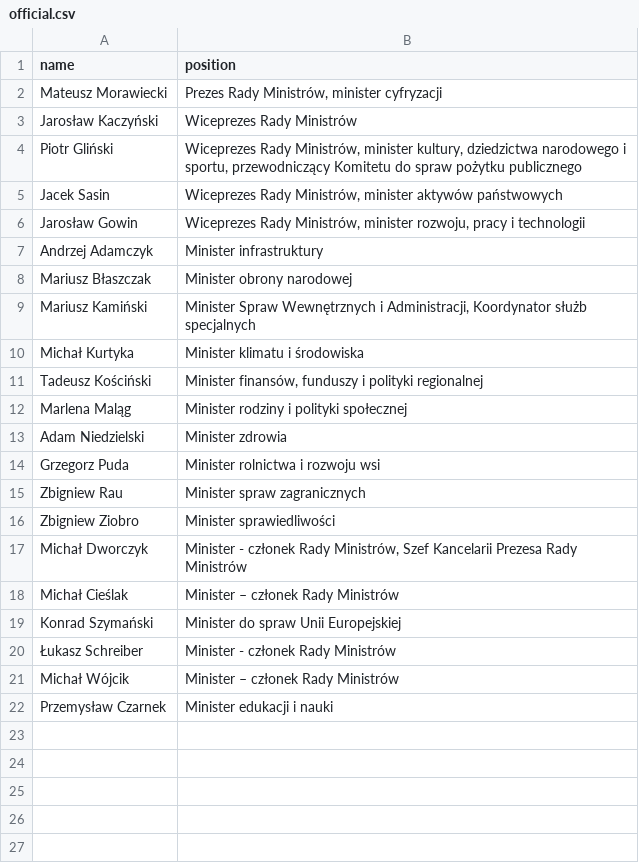
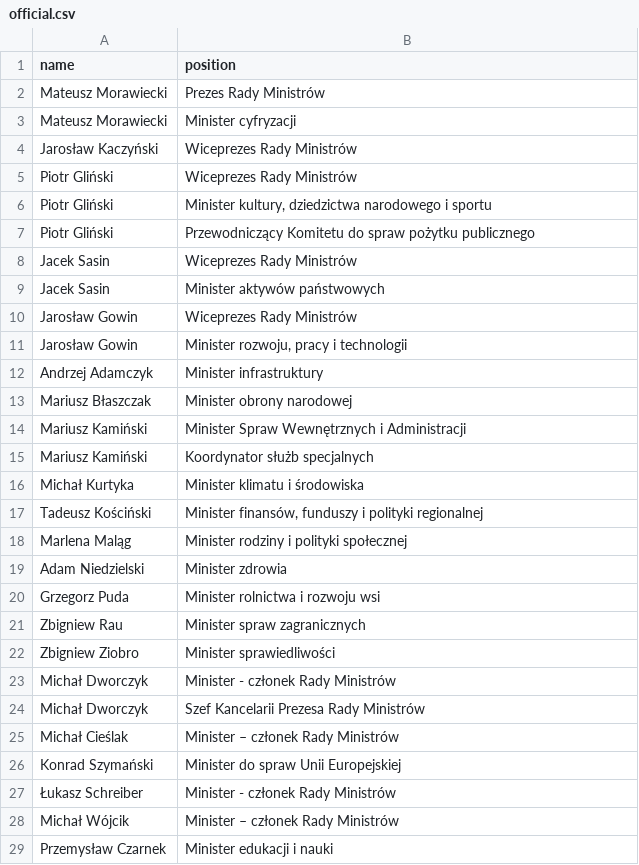
Before and after one commit to every-politician-scrapers/poland-cabinet, a CSV file: data/official.csv, drawn as a sheet.

```diff
--- a/data/official.csv
+++ b/data/official.csv
@@ -1,10 +1,16 @@
 name,position
-Mateusz Morawiecki,"Prezes Rady Ministrów, minister cyfryzacji"
+Mateusz Morawiecki,Prezes Rady Ministrów
+Mateusz Morawiecki,Minister cyfryzacji
 Jarosław Kaczyński,Wiceprezes Rady Ministrów
-Piotr Gliński,"Wiceprezes Rady Ministrów, minister kultury, dziedzictwa narodowego i sportu, przewodniczący Komitetu do spraw pożytku publicznego"
-Jacek Sasin,"Wiceprezes Rady Ministrów, minister aktywów państwowych"
-Jarosław Gowin,"Wiceprezes Rady Ministrów, minister rozwoju, pracy i technologii"
+Piotr Gliński,Wiceprezes Rady Ministrów
+Piotr Gliński,"Minister kultury, dziedzictwa narodowego i sportu"
+Piotr Gliński,Przewodniczący Komitetu do spraw pożytku publicznego
+Jacek Sasin,Wiceprezes Rady Ministrów
+Jacek Sasin,Minister aktywów państwowych
+Jarosław Gowin,Wiceprezes Rady Ministrów
+Jarosław Gowin,"Minister rozwoju, pracy i technologii"
 Andrzej Adamczyk,Minister infrastruktury
 Mariusz Błaszczak,Minister obrony narodowej
-Mariusz Kamiński,"Minister Spraw Wewnętrznych i Administracji, Koordynator służb specjalnych"
+Mariusz Kamiński,Minister Spraw Wewnętrznych i Administracji
+Mariusz Kamiński,Koordynator służb specjalnych
 Michał Kurtyka,Minister klimatu i środowiska
@@ -16,3 +22,4 @@ Zbigniew Rau,Minister spraw zagranicznych
 Zbigniew Ziobro,Minister sprawiedliwości
-Michał Dworczyk,"Minister - członek Rady Ministrów, Szef Kancelarii Prezesa Rady Ministrów"
+Michał Dworczyk,Minister - członek Rady Ministrów
+Michał Dworczyk,Szef Kancelarii Prezesa Rady Ministrów
 Michał Cieślak,Minister – członek Rady Ministrów
```
Also changed, not shown: 1 other file.
